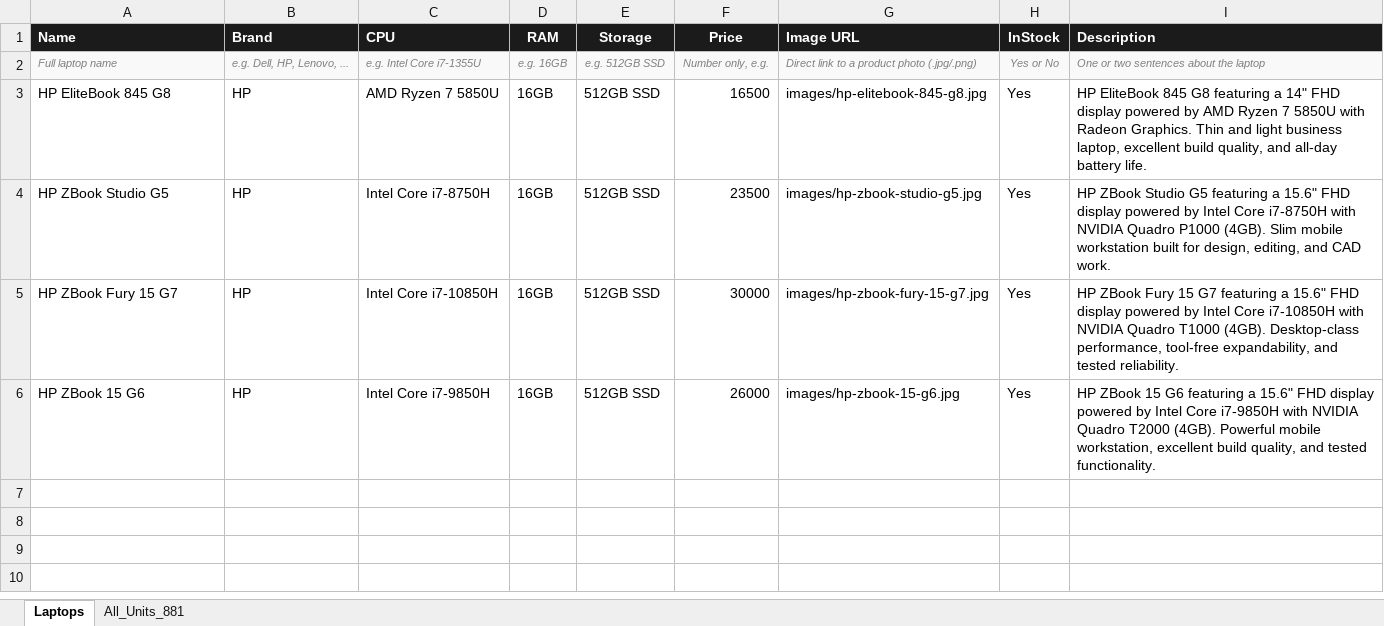
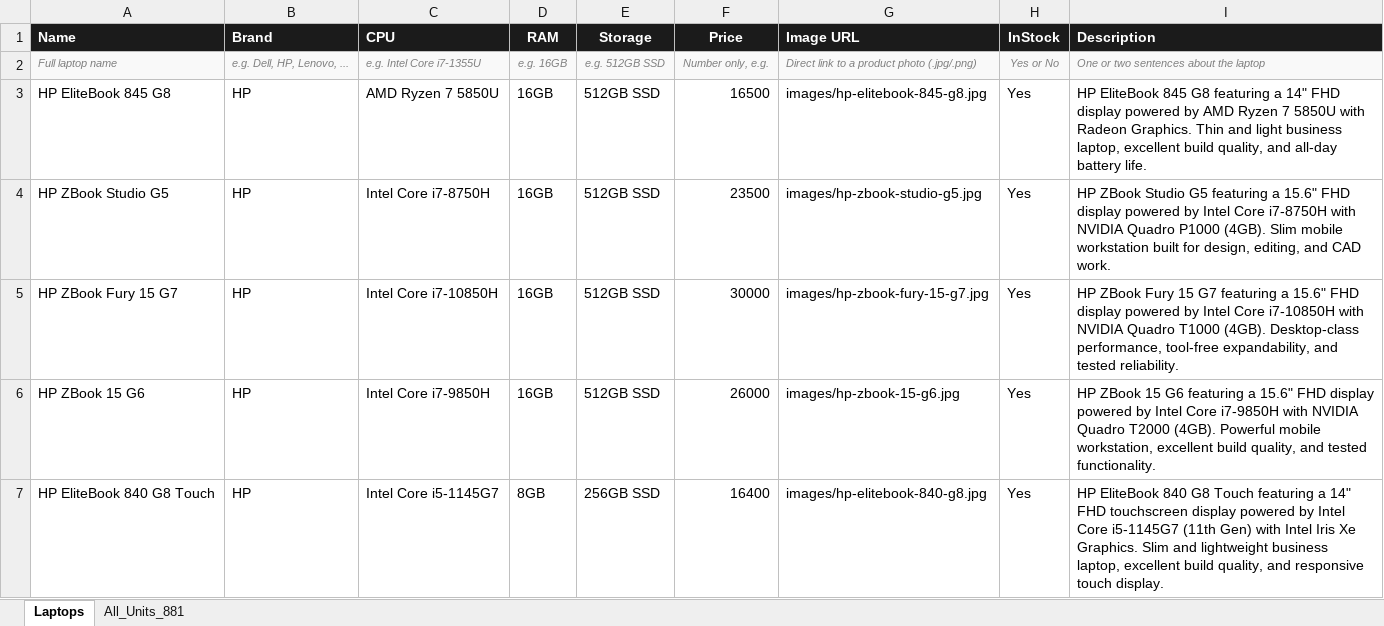
Before and after one commit to wearevenom1911/Ano, an Excel workbook: laptops.xlsx, sheet Laptops, drawn as a sheet; values as stored, in another font and other column widths than the file's, no borders; the diff names each change by its address in the sheet, - before the commit and + after, or states it on an @@ line.

Commit message:
Add HP EliteBook 840 G8 Touch (i5-1145G7, 8GB, 256GB SSD)

```diff
--- a/laptops.xlsx (sheet Laptops)
+++ b/laptops.xlsx (sheet Laptops)
+row 7: HP EliteBook 840 G8 Touch | HP | Intel Core i5-1145G7 | 8GB | 256GB SSD | 16400 | images/hp-elitebook-840-g8.jpg | Yes | HP EliteBook 840 G8 Touch featuring a 14" FHD touchscreen display powered by Intel Core i5-1145G7 (11th Gen) with Intel Iris Xe Graphics. Slim and lightweight business laptop, excellent build quality, and responsive touch display.
```
Also changed, not shown: 1 other file.
